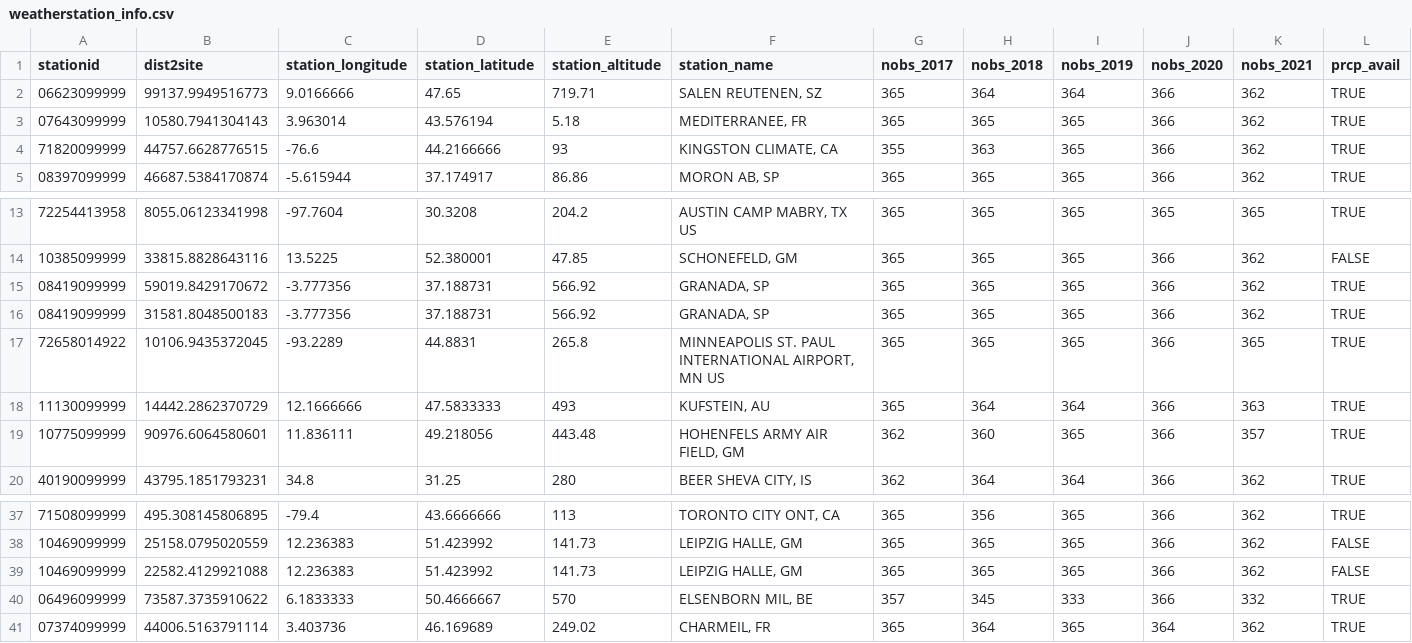
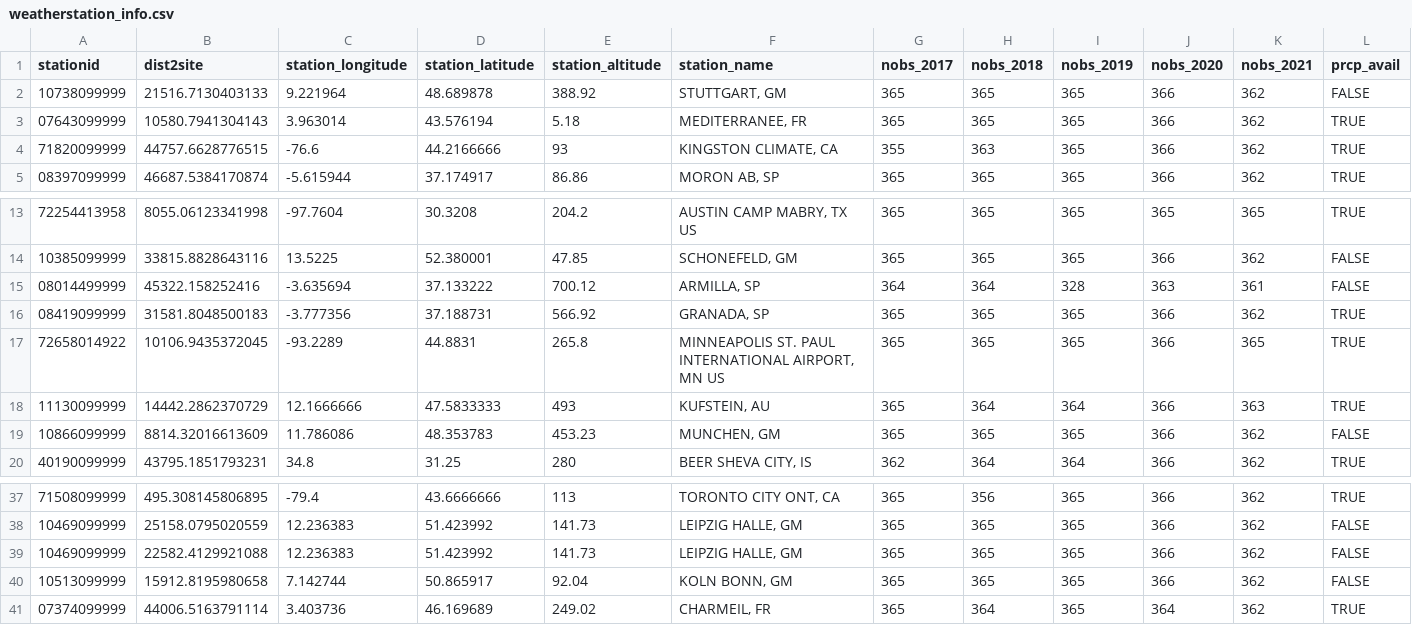
Before and after one commit to moiexpositoalonsolab/grene, a CSV file: data/weatherstation_info.csv, drawn as a sheet; only a part is shown, gaps mark what is left out; removed rows and columns are numbered as before the commit, all else as after; the diff names each change by its address in the sheet, - before the commit and + after, or states it on an @@ line.

Commit message:
Change precipitation cutoff to 50 km. Given that 100 km test data did not perform well.

```diff
--- a/data/weatherstation_info.csv
+++ b/data/weatherstation_info.csv
-row 2: 06623099999 | 99137.9949516773 | 9.0166666 | 47.65 | 719.71 | SALEN REUTENEN, SZ | 365 | 364 | 364 | 366 | 362 | TRUE
+row 2: 10738099999 | 21516.7130403133 | 9.221964 | 48.689878 | 388.92 | STUTTGART, GM | 365 | 365 | 365 | 366 | 362 | FALSE
-row 15: 08419099999 | 59019.8429170672 | -3.777356 | 37.188731 | 566.92 | GRANADA, SP | 365 | 365 | 365 | 366 | 362 | TRUE
+row 15: 08014499999 | 45322.158252416 | -3.635694 | 37.133222 | 700.12 | ARMILLA, SP | 364 | 364 | 328 | 363 | 361 | FALSE
-row 19: 10775099999 | 90976.6064580601 | 11.836111 | 49.218056 | 443.48 | HOHENFELS ARMY AIR FIELD, GM | 362 | 360 | 365 | 366 | 357 | TRUE
+row 19: 10866099999 | 8814.32016613609 | 11.786086 | 48.353783 | 453.23 | MUNCHEN, GM | 365 | 365 | 365 | 366 | 362 | FALSE
-row 40: 06496099999 | 73587.3735910622 | 6.1833333 | 50.4666667 | 570 | ELSENBORN MIL, BE | 357 | 345 | 333 | 366 | 332 | TRUE
+row 40: 10513099999 | 15912.8195980658 | 7.142744 | 50.865917 | 92.04 | KOLN BONN, GM | 365 | 365 | 365 | 366 | 362 | FALSE
```
Also changed, not shown: 4 other files.
